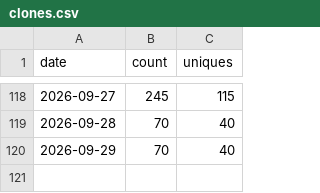
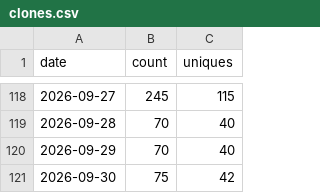
Before and after one commit to Rain-kl/storyforge, a CSV file: data/traffic/clones.csv, drawn as a sheet; only a part is shown, gaps mark what is left out.

```diff
--- a/data/traffic/clones.csv
+++ b/data/traffic/clones.csv
@@ -120 +120,2 @@ date,count,uniques
 2026-09-29,70,40
+2026-09-30,75,42
```
Also changed, not shown: data/traffic/release-assets.csv, data/traffic/views.csv.
